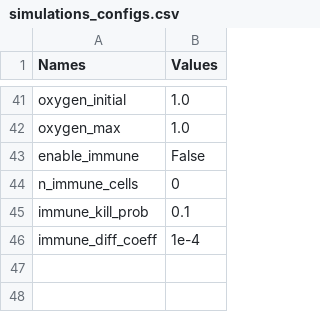
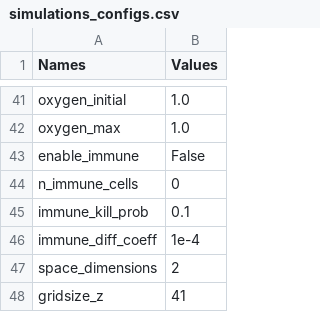
Before and after one commit to alfredohernandezinostroza/MetaSpread, a CSV file: simulations_configs.csv, drawn as a sheet; only a part is shown, gaps mark what is left out; the diff names each change by its address in the sheet, - before the commit and + after, or states it on an @@ line.

Commit message:
Phase 3D (2/4): NDGrid, 3D config, and 3D initialization
- ndgrid.py (new): NDGrid, a minimal N-dimensional multi-occupancy grid
  implementing the mesa MultiGrid API subset MetaSpread uses (place/move/remove,
  get_neighborhood von-Neumann+Moore, get_cell_list_contents, out_of_bounds).
- configs.py: add space_dimensions (2) and gridsize_z params with validation.
- quasicircle.py: find_quasi_sphere, the 3D analogue of find_quasi_circle.
- cancermodel.py: resolve config before allocating grids/fields; when
  space_dimensions==3 allocate (2, W, H, D) fields and NDGrid grids and seed via
  _initialize_grids_3d (tumour sphere + 3D vessel/immune placement). The 2D path
  branches out first and is unchanged.

A 3D model now constructs with (2,W,H,D) fields, NDGrid grids, 3-tuple agent
positions, and the vectorized solver runs on it. 2D remains byte-identical; full
suite 41 passed. (3D agent stepping/movement lands in the next slice.)

```diff
--- a/simulations_configs.csv
+++ b/simulations_configs.csv
+row 47: space_dimensions | 2
+row 48: gridsize_z | 41
```
Also changed, not shown: 4 other files.
